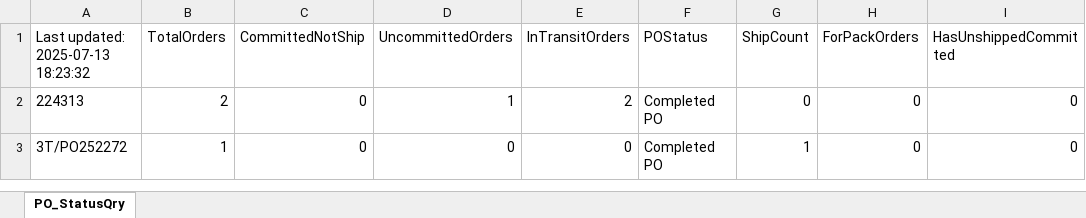
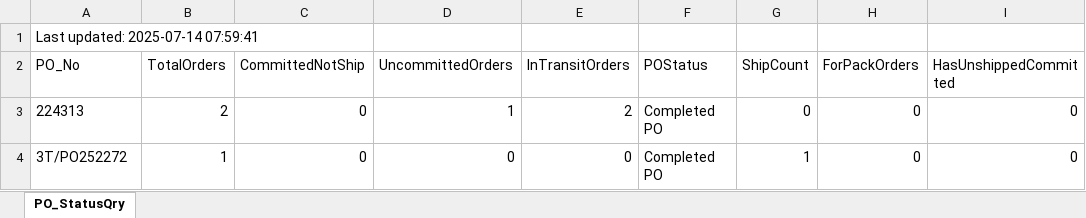
Before and after one commit to esolon/po-status-auto, an Excel workbook: po-status.xlsx, sheet PO_StatusQry, drawn as a sheet; only a part is shown; values as stored, in another font and other column widths than the file's, no borders; addresses are those after the commit; the diff names each change by its address in the sheet, - before the commit and + after, or states it on an @@ line.

Commit message:
🚀 Manual push to trigger PO Status redeploy on Vercel

```diff
--- a/po-status.xlsx (sheet PO_StatusQry)
+++ b/po-status.xlsx (sheet PO_StatusQry)
+row 1: Last updated: 2025-07-14 07:59:41
-A2: Last updated: 2025-07-13 18:23:32
+A2: PO_No
```
Also changed, not shown: 1 other file.
